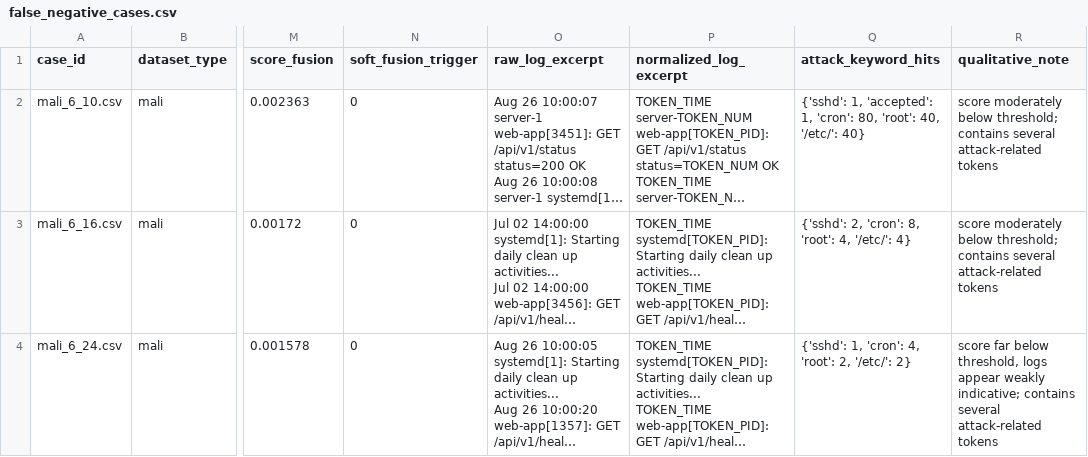
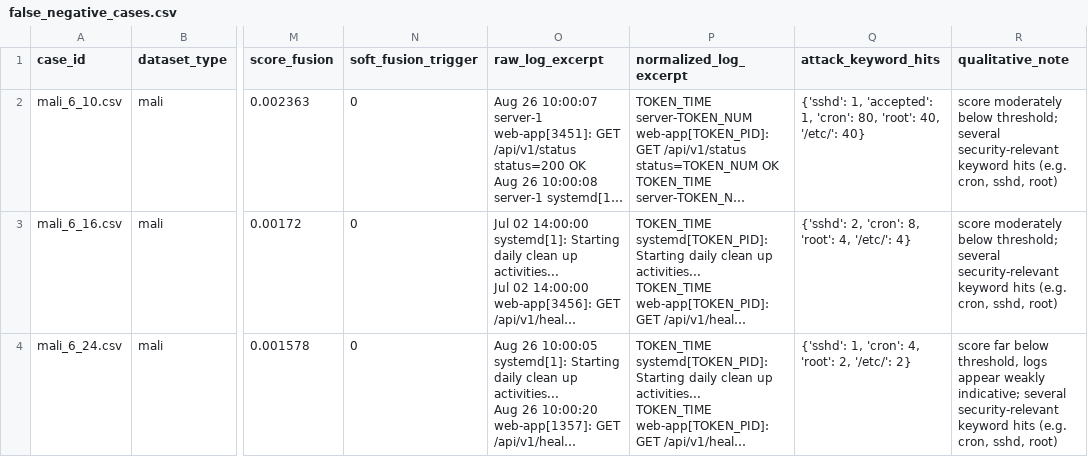
Before and after one commit to Nirosh04/bachelorarbeit-cloudanobench, a CSV file: docs/false_negative_cases.csv, drawn as a sheet; only a part is shown, gaps mark what is left out; long unchanged cells end in …; the diff names each change by its address in the sheet, - before the commit and + after, or states it on an @@ line.

```diff
--- a/docs/false_negative_cases.csv
+++ b/docs/false_negative_cases.csv
-R2:R3 (qualitative_note): …below threshold; contains several attack-related tokens
+R2:R3 (qualitative_note): …below threshold; several security-relevant keyword hits (e.g. cron, sshd, root)
-R4 (qualitative_note): …weakly indicative; contains several attack-related tokens
+R4 (qualitative_note): …weakly indicative; several security-relevant keyword hits (e.g. cron, sshd, root)
```
Also changed, not shown: 11 other files.
